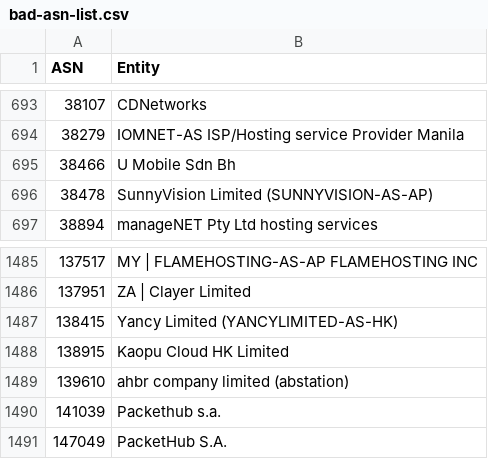
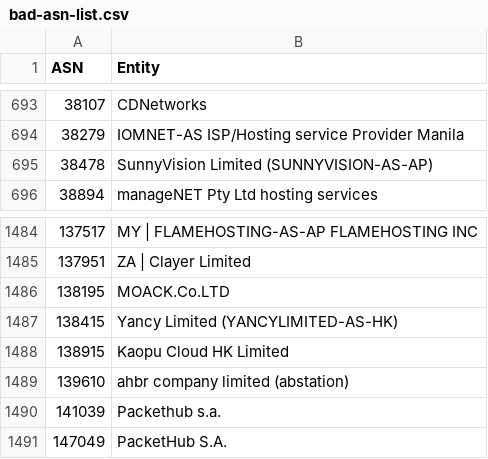
Before and after one commit to Arie/serveme, a CSV file: doc/bad-asn-list.csv, drawn as a sheet; only a part is shown, gaps mark what is left out.

Commit message:
Ban VPN, unban ISP

```diff
--- a/doc/bad-asn-list.csv
+++ b/doc/bad-asn-list.csv
@@ -694,3 +694,2 @@
 "38279","IOMNET-AS ISP/Hosting service Provider Manila"
-"38466","U Mobile Sdn Bh"
 "38478","SunnyVision Limited (SUNNYVISION-AS-AP)"
@@ -1486,2 +1485,3 @@
 "137951","ZA | Clayer Limited"
+"138195","MOACK.Co.LTD"
 "138415","Yancy Limited (YANCYLIMITED-AS-HK)"
```
